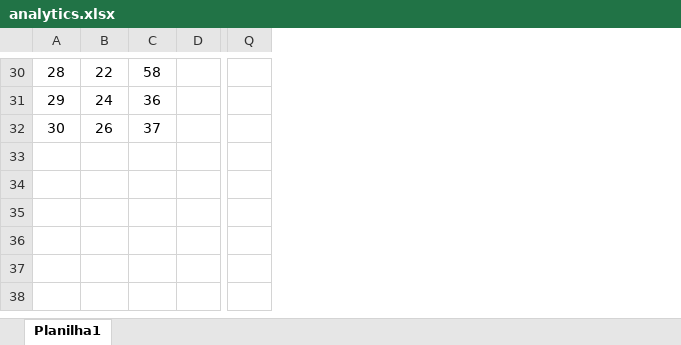
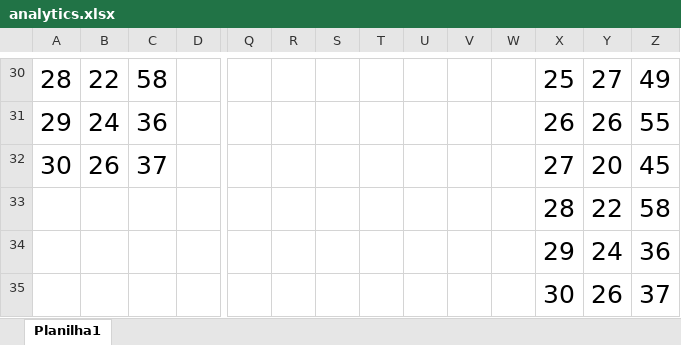
Before and after one commit to TheusHss/DevBand, an Excel workbook: Documentação/Excel/analytics.xlsx, sheet Planilha1, drawn as a sheet; only a part is shown, gaps mark what is left out; values as stored, in another font and other column widths than the file's, no borders; charts and pictures not drawn; rows hold the shown columns only; the diff covers the shown part only; the diff names each change by its address in the sheet, - before the commit and + after, or states it on an @@ line.

```diff
--- a/Documentação/Excel/analytics.xlsx (sheet Planilha1)
+++ b/Documentação/Excel/analytics.xlsx (sheet Planilha1)
+column R, empty
+column S, empty
+column T, empty
+column U, empty
+column V, empty
+column W, empty
+column X, rows 30-32: 25 | 26 | 27
+column Y, rows 30-32: 27 | 26 | 20
+column Z, rows 30-32: 49 | 55 | 45
@@ A30:C32 text size: larger @@
+row 33:  |  |  |  |  |  |  |  |  |  |  | 28 | 22 | 58
+row 34:  |  |  |  |  |  |  |  |  |  |  | 29 | 24 | 36
+row 35:  |  |  |  |  |  |  |  |  |  |  | 30 | 26 | 37
```
Also changed, not shown: cell formats elsewhere in this sheet, charts or pictures, 5 other files.
